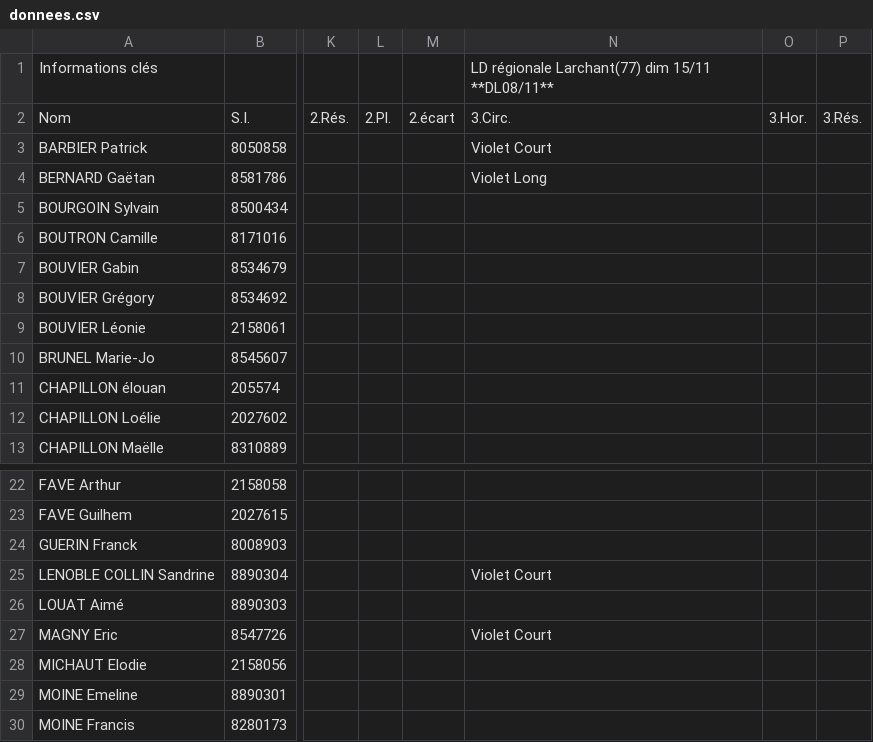
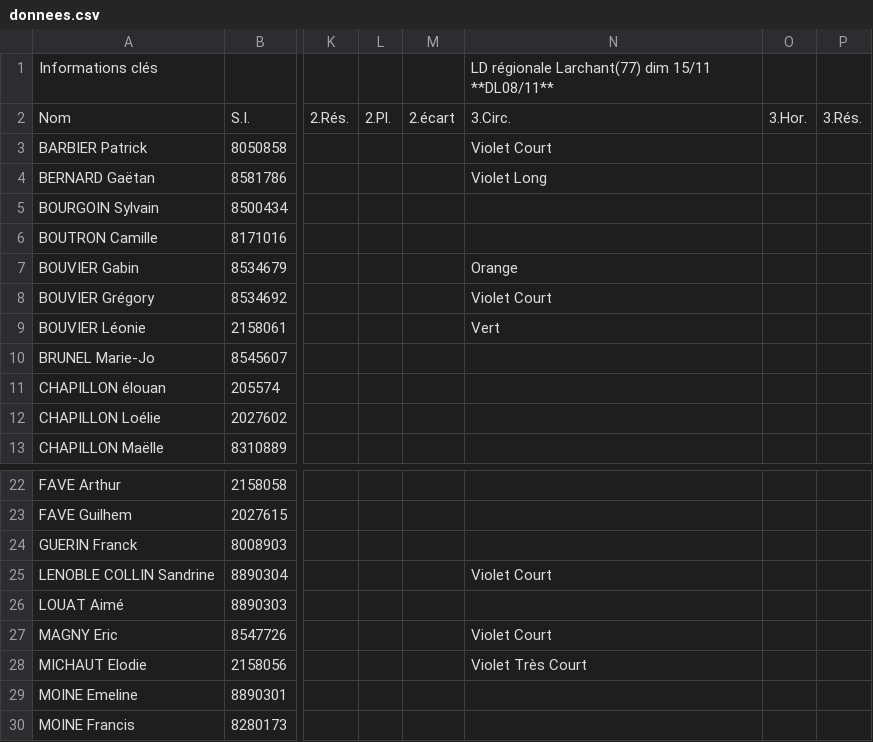
Before and after one commit to erikpier2/ycone_result_09, a CSV file: donnees.csv, drawn as a sheet; only a part is shown, gaps mark what is left out; the diff names each change by its address in the sheet, - before the commit and + after, or states it on an @@ line.

```diff
--- a/donnees.csv
+++ b/donnees.csv
-N7: (empty)
+N7: Orange
-N8: (empty)
+N8: Violet Court
-N9: (empty)
+N9: Vert
-N28: (empty)
+N28: Violet Très Court
```
Also changed, not shown: 1 other file.
